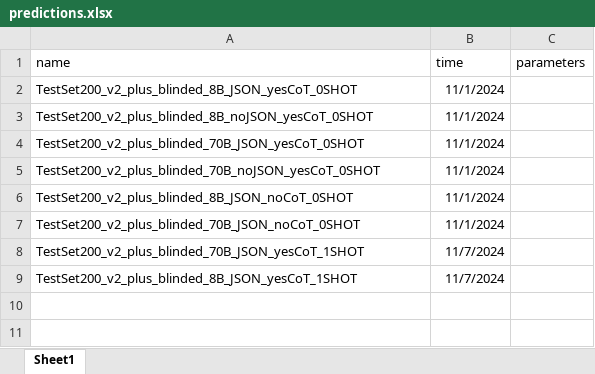
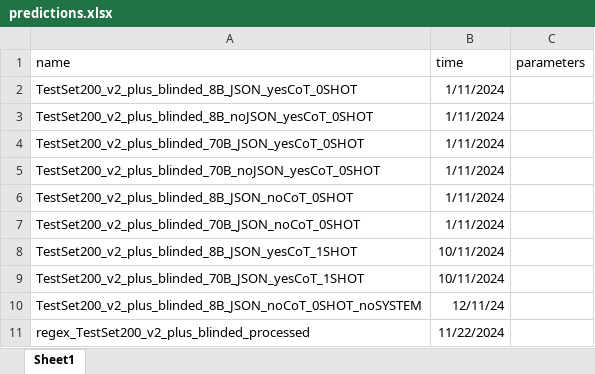
Before and after one commit to emilienschultz/benchmarkllm, an Excel workbook: predictions.xlsx, sheet Sheet1, drawn as a sheet; values as stored, in another font and other column widths than the file's, no borders; removed rows and columns are numbered as before the commit, all else as after; the diff names each change by its address in the sheet, - before the commit and + after, or states it on an @@ line.

```diff
--- a/predictions.xlsx (sheet Sheet1)
+++ b/predictions.xlsx (sheet Sheet1)
-B2:B7 (time): 11/1/2024
+B2:B7 (time): 1/11/2024
-row 8: TestSet200_v2_plus_blinded_70B_JSON_yesCoT_1SHOT | 11/7/2024
-B8 (time): 11/7/2024
+B8 (time): 10/11/2024
+row 9: TestSet200_v2_plus_blinded_70B_JSON_yesCoT_1SHOT | 10/11/2024
+row 10: TestSet200_v2_plus_blinded_8B_JSON_noCoT_0SHOT_noSYSTEM | 12/11/24
+row 11: regex_TestSet200_v2_plus_blinded_processed | 11/22/2024
```
Also changed, not shown: resolution.xlsx, resolution_mod.xlsx, 10 other files.
